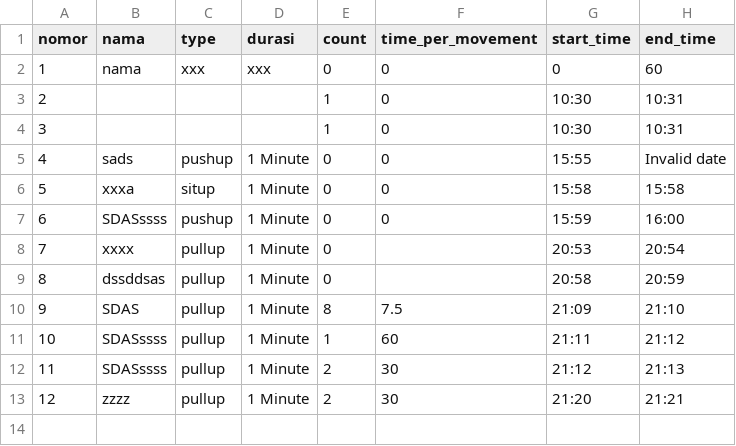
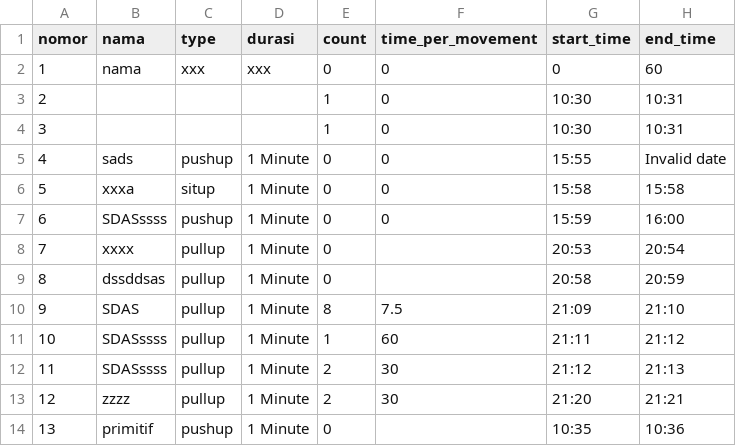
Before and after one commit to fauzan-ragitya/SportsTracker-web-local, a CSV file: sportstracker-flask-app-main/database/database_sportstracker.csv, drawn as a sheet.

```diff
--- a/sportstracker-flask-app-main/database/database_sportstracker.csv
+++ b/sportstracker-flask-app-main/database/database_sportstracker.csv
@@ -13 +13,2 @@ nomor,nama,type,durasi,count,time_per_movement,start_time,end_time
 12,zzzz,pullup,1 Minute,2,30,21:20,21:21
+13,primitif,pushup,1 Minute,0,,10:35,10:36
```
Also changed, not shown: 6 other files.
